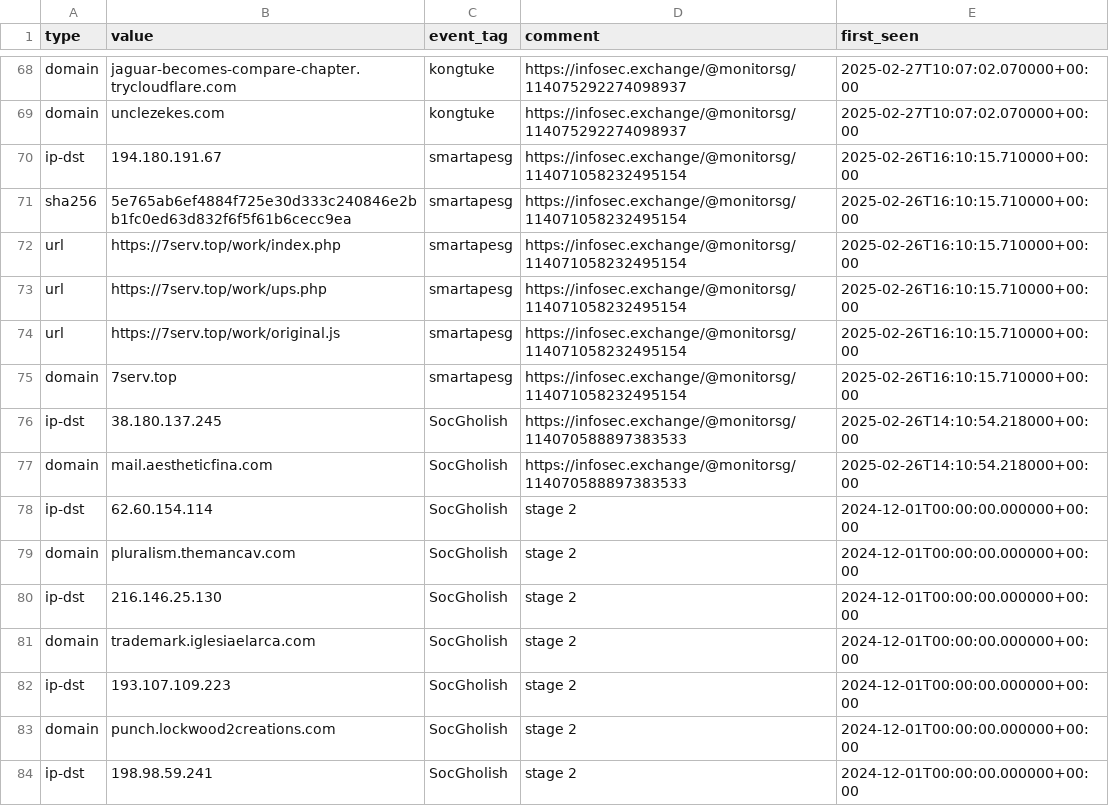
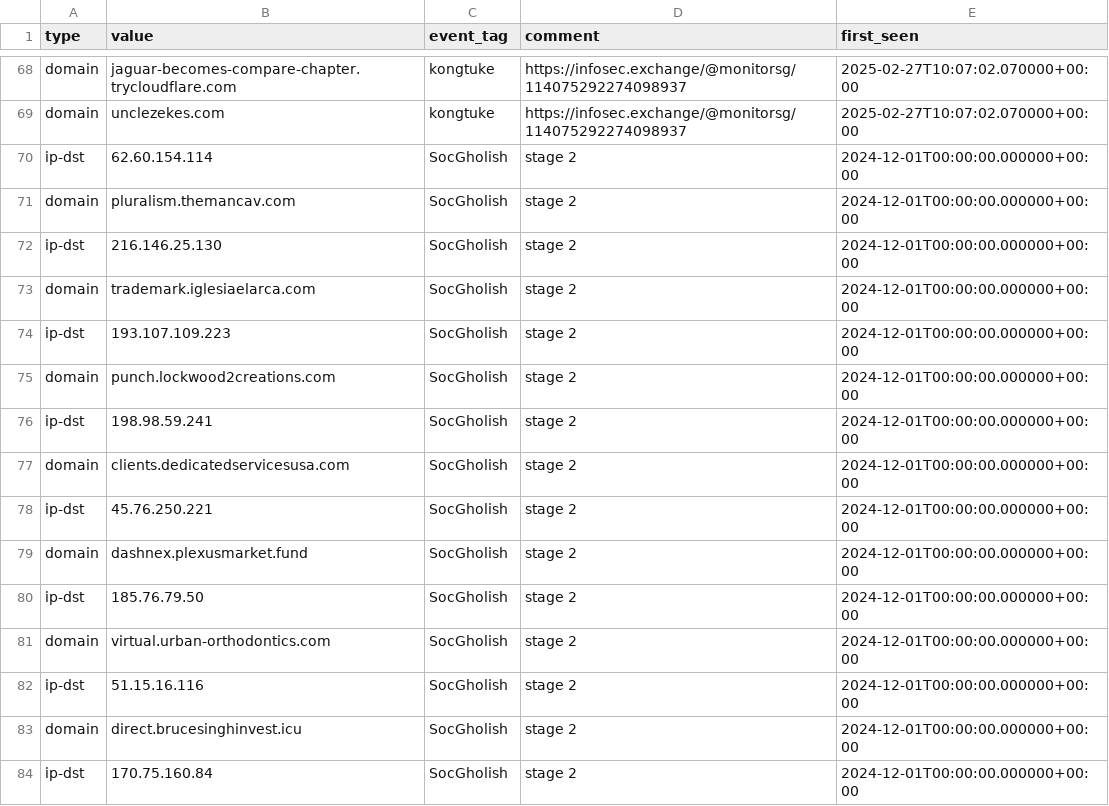
Before and after one commit to Gusty-Dusty/compromised_feeds, a CSV file: 30_days/compromised_websites.csv, drawn as a sheet; only a part is shown, gaps mark what is left out; the shorter side is filled out with more unchanged rows; the diff names each change by its address in the sheet, - before the commit and + after, or states it on an @@ line.

```diff
--- a/30_days/compromised_websites.csv
+++ b/30_days/compromised_websites.csv
-row 70: ip-dst | 194.180.191.67 | smartapesg | https://infosec.exchange/@monitorsg/114071058232495154 | 2025-02-26T16:10:15.710000+00:00
-row 71: sha256 | 5e765ab6ef4884f725e30d333c240846e2bb1fc0ed63d832f6f5f61b6cecc9ea | smartapesg | https://infosec.exchange/@monitorsg/114071058232495154 | 2025-02-26T16:10:15.710000+00:00
-row 72: url | https://7serv.top/work/index.php | smartapesg | https://infosec.exchange/@monitorsg/114071058232495154 | 2025-02-26T16:10:15.710000+00:00
-row 73: url | https://7serv.top/work/ups.php | smartapesg | https://infosec.exchange/@monitorsg/114071058232495154 | 2025-02-26T16:10:15.710000+00:00
-row 74: url | https://7serv.top/work/original.js | smartapesg | https://infosec.exchange/@monitorsg/114071058232495154 | 2025-02-26T16:10:15.710000+00:00
-row 75: domain | 7serv.top | smartapesg | https://infosec.exchange/@monitorsg/114071058232495154 | 2025-02-26T16:10:15.710000+00:00
-row 76: ip-dst | 38.180.137.245 | SocGholish | https://infosec.exchange/@monitorsg/114070588897383533 | 2025-02-26T14:10:54.218000+00:00
-row 77: domain | mail.aestheticfina.com | SocGholish | https://infosec.exchange/@monitorsg/114070588897383533 | 2025-02-26T14:10:54.218000+00:00
```
Also changed, not shown: 7_days/compromised_websites.csv, 6 other files.
